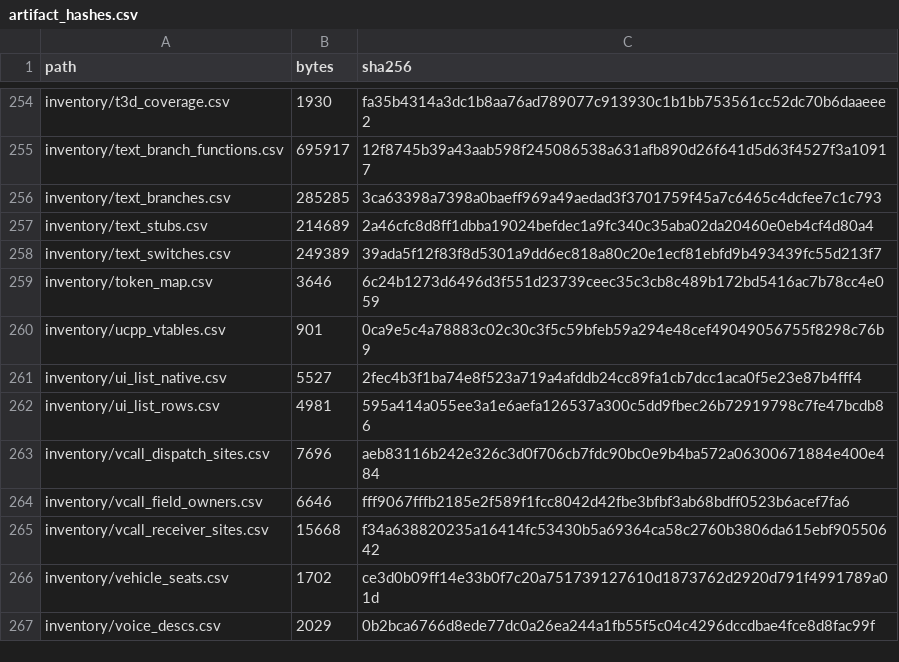
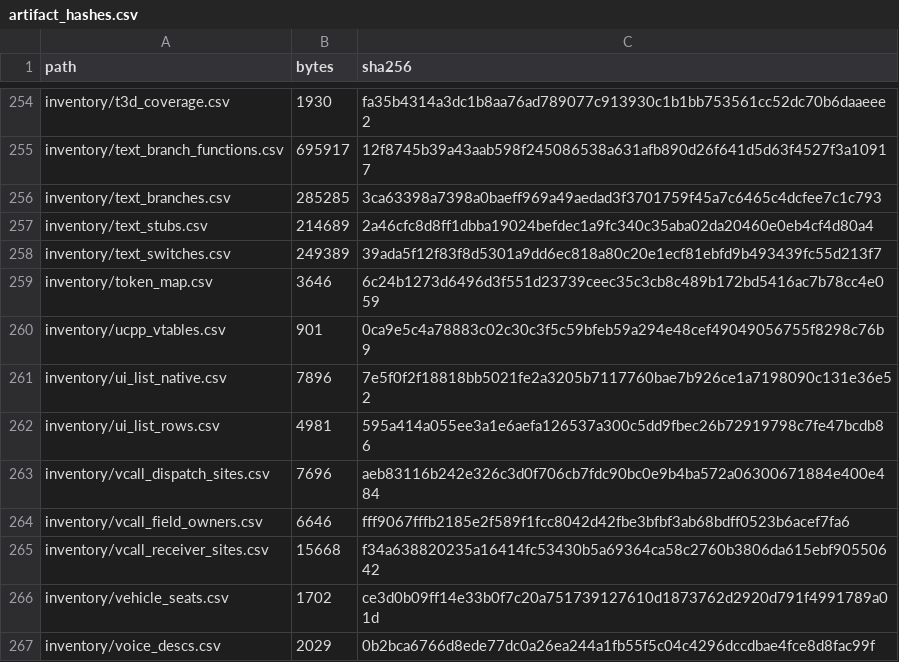
Before and after one commit to jkoehler11/stargate-alliance-decomp, a CSV file: inventory/artifact_hashes.csv, drawn as a sheet; only a part is shown, gaps mark what is left out.

```diff
--- a/inventory/artifact_hashes.csv
+++ b/inventory/artifact_hashes.csv
@@ -260,3 +260,3 @@ inventory/token_map.csv,3646,6c24b1273d6496d3f551d23739ceec35c3cb8c489b172bd5416
 inventory/ucpp_vtables.csv,901,0ca9e5c4a78883c02c30c3f5c59bfeb59a294e48cef49049056755f8298c76b9
-inventory/ui_list_native.csv,5527,2fec4b3f1ba74e8f523a719a4afddb24cc89fa1cb7dcc1aca0f5e23e87b4fff4
+inventory/ui_list_native.csv,7896,7e5f0f2f18818bb5021fe2a3205b7117760bae7b926ce1a7198090c131e36e52
 inventory/ui_list_rows.csv,4981,595a414a055ee3a1e6aefa126537a300c5dd9fbec26b72919798c7fe47bcdb86
```
Also changed, not shown: inventory/ui_list_native.csv, 3 other files.
